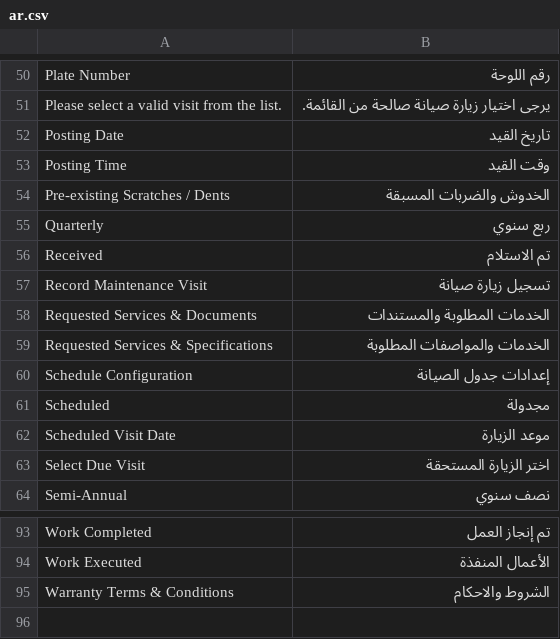
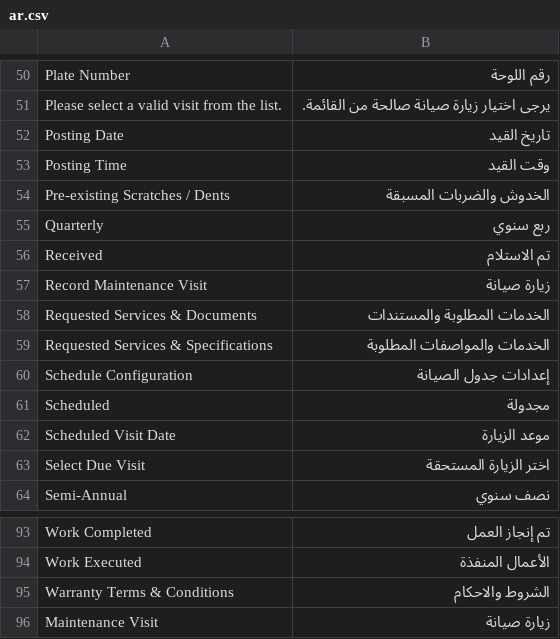
Before and after one commit to Mubtkir-ERP/mu_car_care, a CSV file: mu_car_care/translations/ar.csv, drawn as a sheet; only a part is shown, gaps mark what is left out.

Commit message:
fix: merge maintenance settings above table, center headers only, safe warranty terms fetch, and compact visit button (v1.1.8)

```diff
--- a/mu_car_care/translations/ar.csv
+++ b/mu_car_care/translations/ar.csv
@@ -56,3 +56,3 @@ Quarterly,ربع سنوي
 Received,تم الاستلام
-Record Maintenance Visit,تسجيل زيارة صيانة
+Record Maintenance Visit,زيارة صيانة
 Requested Services & Documents,الخدمات المطلوبة والمستندات
@@ -95 +95,2 @@ Work Executed,الأعمال المنفذة
 Warranty Terms & Conditions,الشروط والاحكام
+Maintenance Visit,زيارة صيانة
```
Also changed, not shown: 7 other files.
